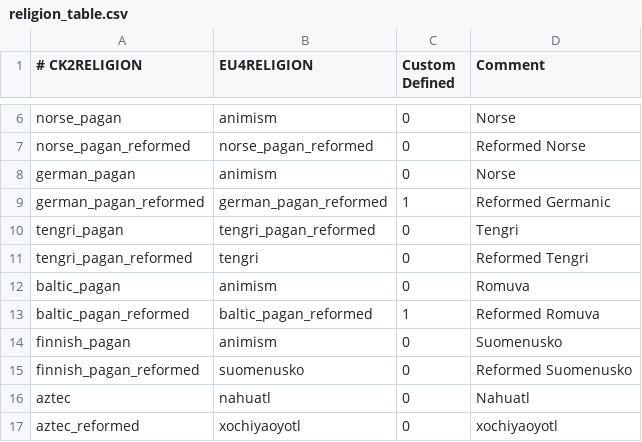
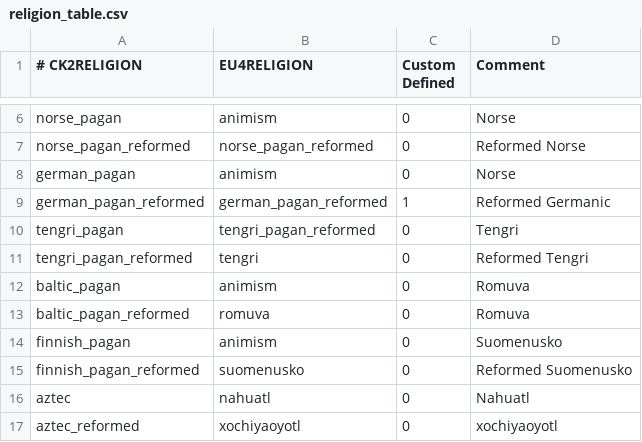
Before and after one commit to zeress/CK2--to-VeF, a CSV file: CK2Plus_VeF/eu4_converter/religion_table.csv, drawn as a sheet; only a part is shown, gaps mark what is left out.

Commit message:
Missed this religion

```diff
--- a/CK2Plus_VeF/eu4_converter/religion_table.csv
+++ b/CK2Plus_VeF/eu4_converter/religion_table.csv
@@ -12,3 +12,3 @@ tengri_pagan_reformed;tengri;0;Reformed Tengri
 baltic_pagan;animism;0;Romuva
-baltic_pagan_reformed;baltic_pagan_reformed;1;Reformed Romuva
+baltic_pagan_reformed;romuva;0;Romuva
 finnish_pagan;animism;0;Suomenusko
```
